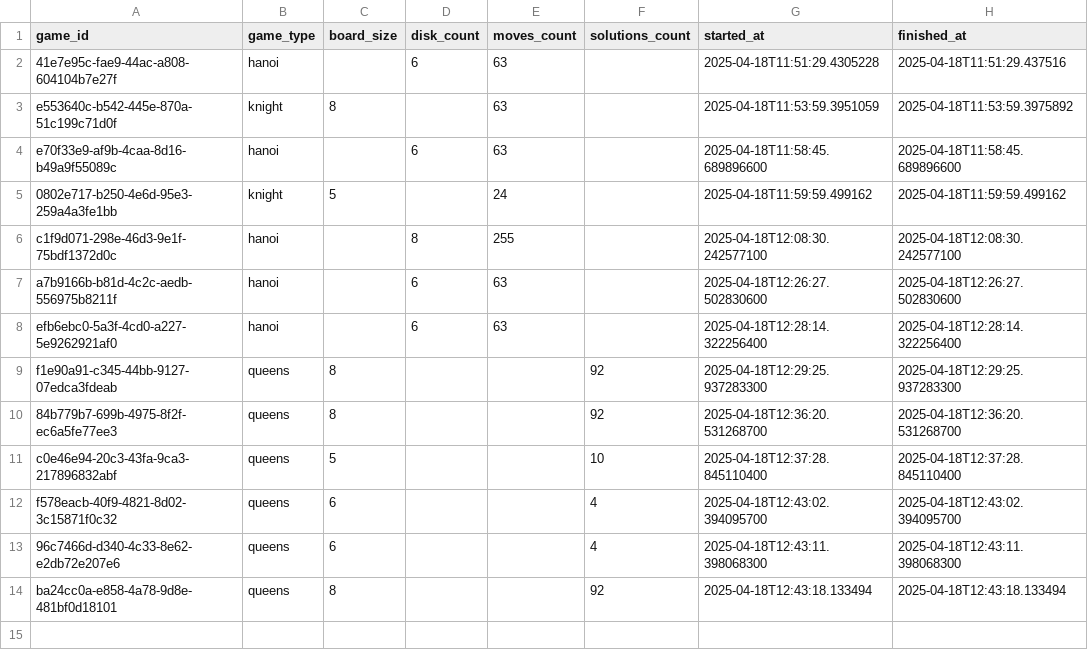
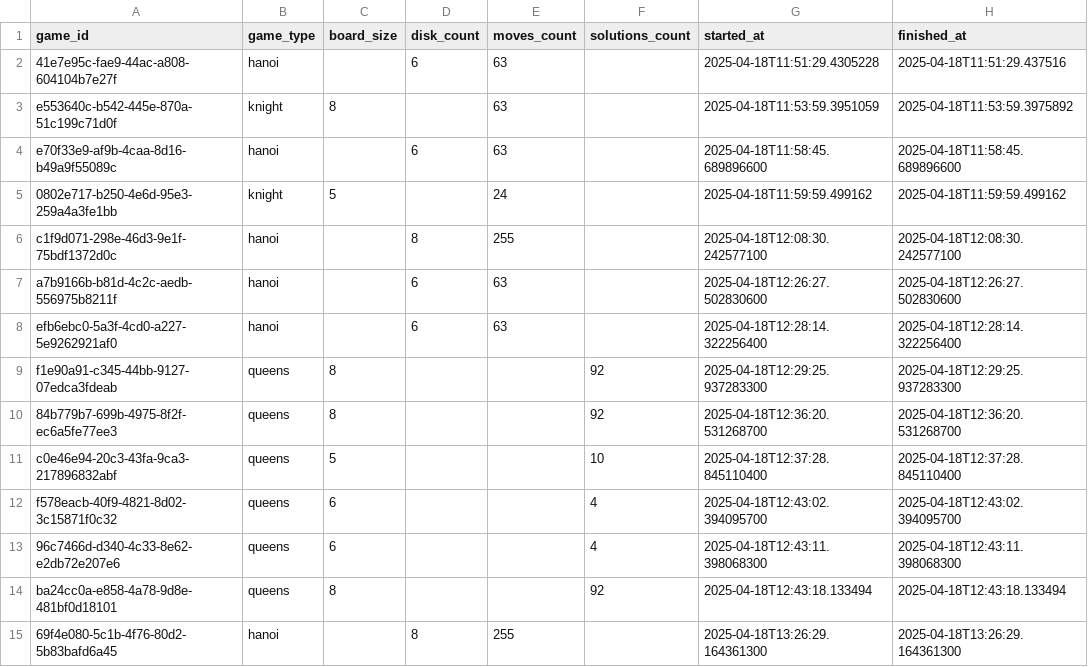
Before and after one commit to PabloAlcoleaSesse/3Game, a CSV file: BaseDatos/game_records.csv, drawn as a sheet; the diff names each change by its address in the sheet, - before the commit and + after, or states it on an @@ line.

```diff
--- a/BaseDatos/game_records.csv
+++ b/BaseDatos/game_records.csv
+row 15: 69f4e080-5c1b-4f76-80d2-5b83bafd6a45 | hanoi |  | 8 | 255 |  | 2025-04-18T13:26:29.164361300 | 2025-04-18T13:26:29.164361300
```
Also changed, not shown: 1 other file.
